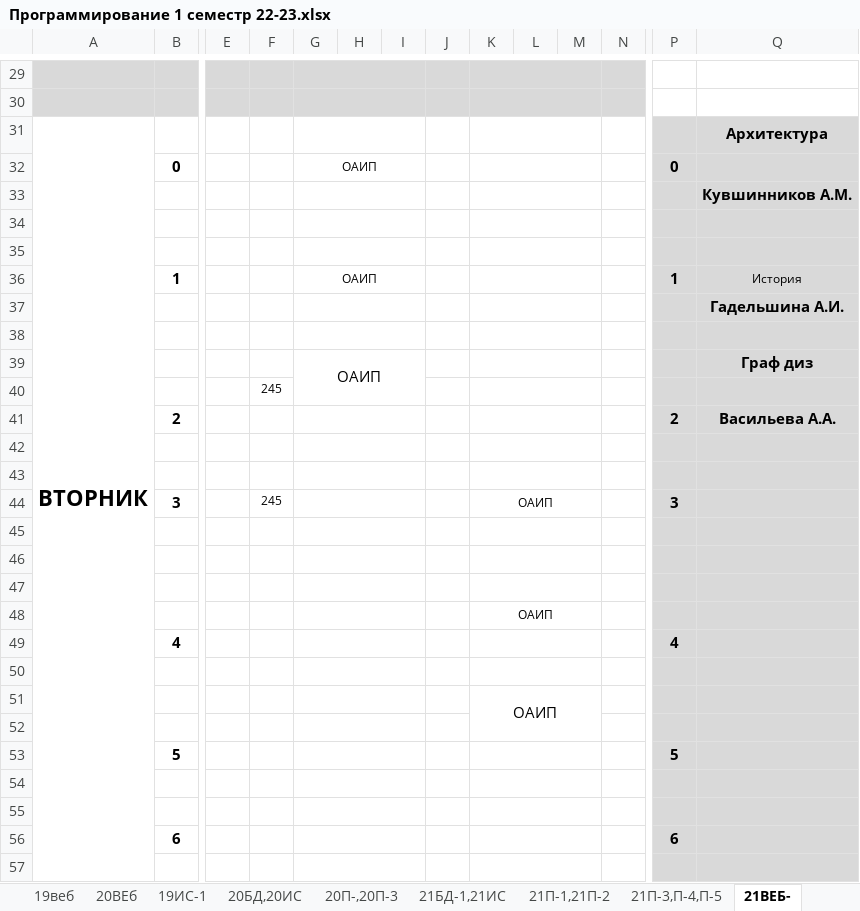
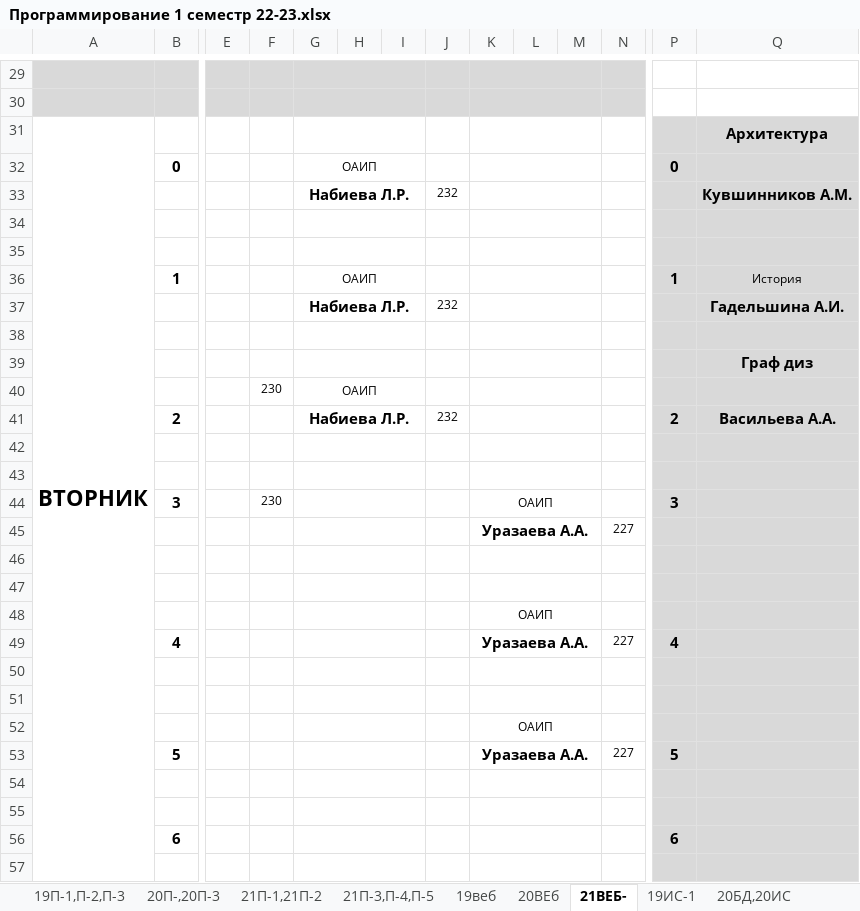
Before and after one commit to fxeqxmulfx/uksivt-schedule-backend, an Excel workbook: src/main/resources/Программирование 1 семестр 22-23.xlsx, sheet 21ВЕБ-, drawn as a sheet; only a part is shown, gaps mark what is left out; values as stored, in another font and other column widths than the file's, no borders; removed rows and columns are numbered as before the commit, all else as after; rows hold the shown columns only; the diff covers the shown part only; the diff names each change by its address in the sheet, - before the commit and + after, or states it on an @@ line.

```diff
--- a/src/main/resources/Программирование 1 семестр 22-23.xlsx (sheet 21ВЕБ-)
+++ b/src/main/resources/Программирование 1 семестр 22-23.xlsx (sheet 21ВЕБ-)
@@ sheet tab order changed: 19П-1,П-2,П-3 | 20П-,20П-3 | 21П-1,21П-2 | 21П-3,П-4,П-5 | 19веб | 20ВЕб | 21ВЕБ- | 19ИС-1 | 20БД,20ИС @@
-row 33:  |  |  |  |  |  |  |  |  |  |  |  |  | Кувшинников А.М.
+row 33:  |  |  |  | Набиева Л.Р. |  |  | 232 |  |  |  |  |  | Кувшинников А.М.
-G37: (empty)
+G37: Набиева Л.Р.
-J37: (empty)
+J37: 232
-G39: ОАИП
+G39: (empty)
-G39:I40 merged
+G39:I39 merged
-F40: 245
+F40: 230
-G40: (empty)
+G40: ОАИП
+G40:I40 merged
-G41: (empty)
+G41: Набиева Л.Р.
-J41: (empty)
+J41: 232
-F44: 245
+F44: 230
-K45: (empty)
+K45: Уразаева А.А.
-N45: (empty)
+N45: 227
-K49: (empty)
+K49: Уразаева А.А.
-N49: (empty)
+N49: 227
+row 50: (empty)
@@ K52 text size: smaller @@
-K51:M52 merged
+K52:M52 merged
-row 53: (empty)
+row 53:  | 5 |  |  |  |  |  |  | Уразаева А.А. |  |  | 227 | 5
+K53:M53 merged
-row 53:  | 5 |  |  |  |  |  |  |  |  |  |  | 5
```
Also changed, not shown: 1 added row, 1 removed row and 16 edited cells elsewhere in this sheet, sheet 19П-1,П-2,П-3, sheet 20П-,20П-3, sheet 20ВЕб, sheet 19ОИБ, sheet 21П-1,21П-2, sheet 19ИС-1, 1 more sheet, other sheet tabs, src/main/resources/Общеобразовательное 22-23 1сем.xlsx, src/main/resources/Отделение ВТ 1 сем 22-23.xlsx, 3 other files.
